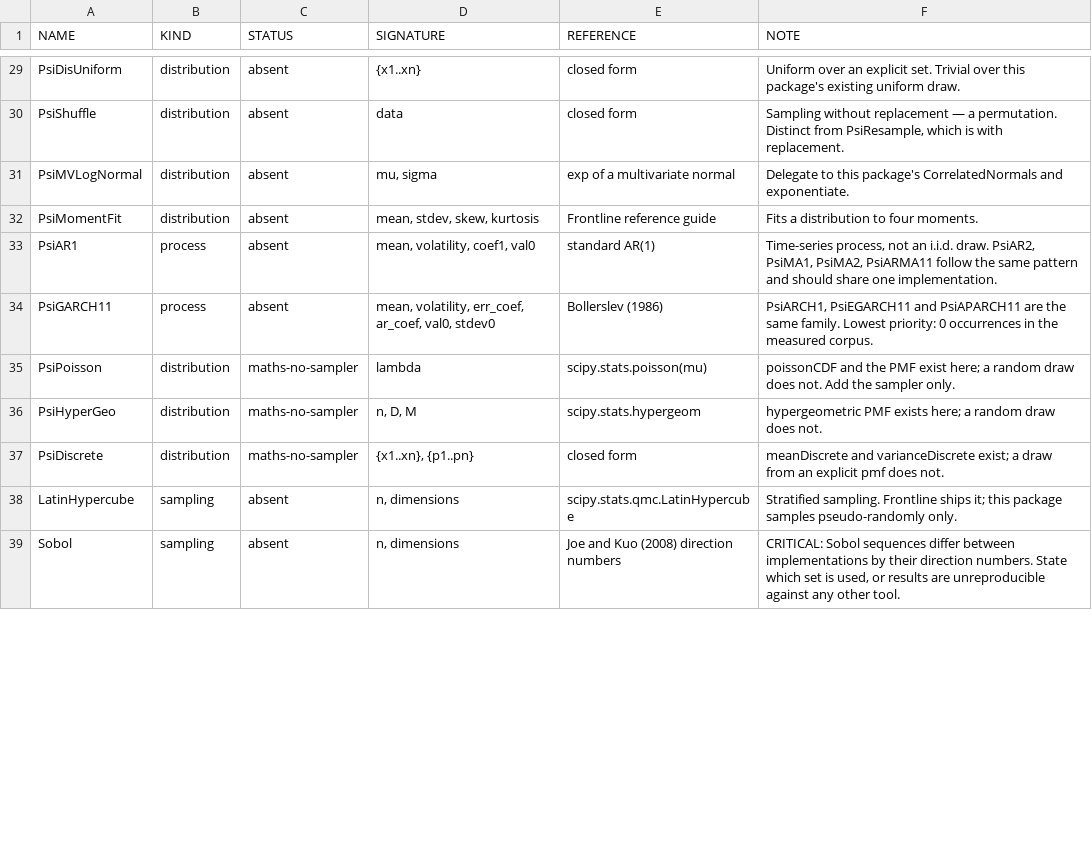
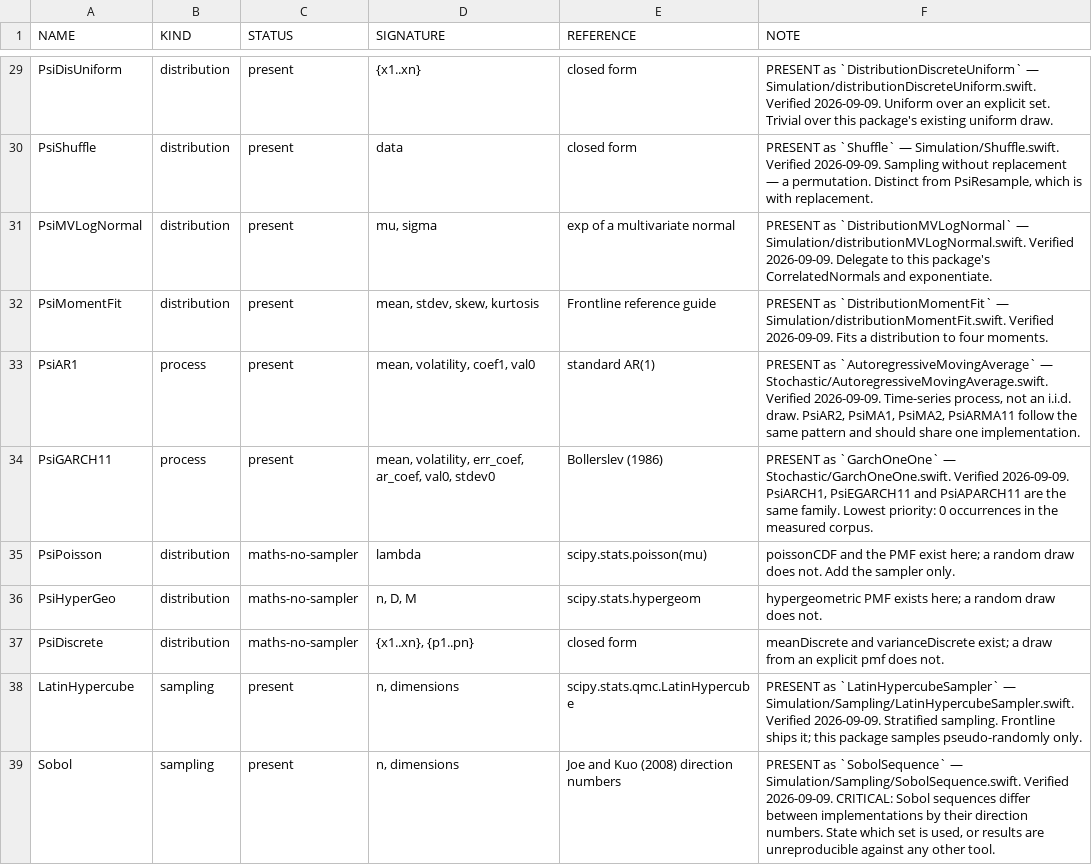
Before and after one commit to jpurnell/BusinessMath, a TSV file: project/plans/proposals/excel-coverage/businessmath_work.tsv, drawn as a sheet; only a part is shown, gaps mark what is left out; the diff covers the shown part only; the diff names each change by its address in the sheet, - before the commit and + after, or states it on an @@ line.

Commit message:
docs(coverage): the Excel work list was 45 rows wrong about its own library
Reconciled businessmath_work.tsv against Sources/ row by row. It said 45 of 49 absent. The
truth is 45 PRESENT, 3 maths-no-sampler, and exactly ONE genuinely absent:
ImportanceSampling.

Nothing needed implementing. The list was generated by matching EXCEL's names against the
tree, and this library names functions for what they compute rather than for Excel's
abbreviation, so a name-matched audit reported a complete library as missing. PDURATION is
periodsToGrow(rate:presentValue:futureValue:). RATE is periodicRate. ACCRINT is
accruedInterest. All eight Excel financial functions exist, as do every distribution and
three of the four samplers. Each re-statused row now names the function and the file, so the
next reader does not repeat the audit.

Same shape as the books/sheets column in the same directory: the tool measured what it
could see and nobody wrote down what that was.

PROPOSAL_thirty360_february moves to completed/ with both halves verified. The defect --
thirty360's February rule not firing because it read dates through Calendar.current -- is
fixed at DayCountConvention.swift:34, which builds a gregorian calendar pinned to GMT and
explains why in a doc comment above it. The gap is closed too: thirty360 keeps Excel's
answer, siaThirty360 gives the standard, thirty360European is beside them, and the CHANGELOG
records the split.

STATUS.md updated with the full Excel-to-BusinessMath mapping table.

```diff
--- a/project/plans/proposals/excel-coverage/businessmath_work.tsv
+++ b/project/plans/proposals/excel-coverage/businessmath_work.tsv
-C29:C34 (STATUS): absent
+C29:C34 (STATUS): present
-F29 (NOTE): Uniform over…
+F29 (NOTE): PRESENT as `DistributionDiscreteUniform` — Simulation/distributionDiscreteUniform.swift. Verified 2026-09-09. Uniform over…
-F30 (NOTE): Sampling without…
+F30 (NOTE): PRESENT as `Shuffle` — Simulation/Shuffle.swift. Verified 2026-09-09. Sampling without…
-F31 (NOTE): Delegate to…
+F31 (NOTE): PRESENT as `DistributionMVLogNormal` — Simulation/distributionMVLogNormal.swift. Verified 2026-09-09. Delegate to…
-F32 (NOTE): Fits a…
+F32 (NOTE): PRESENT as `DistributionMomentFit` — Simulation/distributionMomentFit.swift. Verified 2026-09-09. Fits a…
-F33 (NOTE): Time-series process,…
+F33 (NOTE): PRESENT as `AutoregressiveMovingAverage` — Stochastic/AutoregressiveMovingAverage.swift. Verified 2026-09-09. Time-series process,…
-F34 (NOTE): PsiARCH1, PsiEGARCH11…
+F34 (NOTE): PRESENT as `GarchOneOne` — Stochastic/GarchOneOne.swift. Verified 2026-09-09. PsiARCH1, PsiEGARCH11…
-C38:C39 (STATUS): absent
+C38:C39 (STATUS): present
-F38 (NOTE): Stratified sampling.…
+F38 (NOTE): PRESENT as `LatinHypercubeSampler` — Simulation/Sampling/LatinHypercubeSampler.swift. Verified 2026-09-09. Stratified sampling.…
-F39 (NOTE): CRITICAL: Sobol…
+F39 (NOTE): PRESENT as `SobolSequence` — Simulation/Sampling/SobolSequence.swift. Verified 2026-09-09. CRITICAL: Sobol…
```
Also changed, not shown: 74 edited cells elsewhere in this file, 2 other files.
